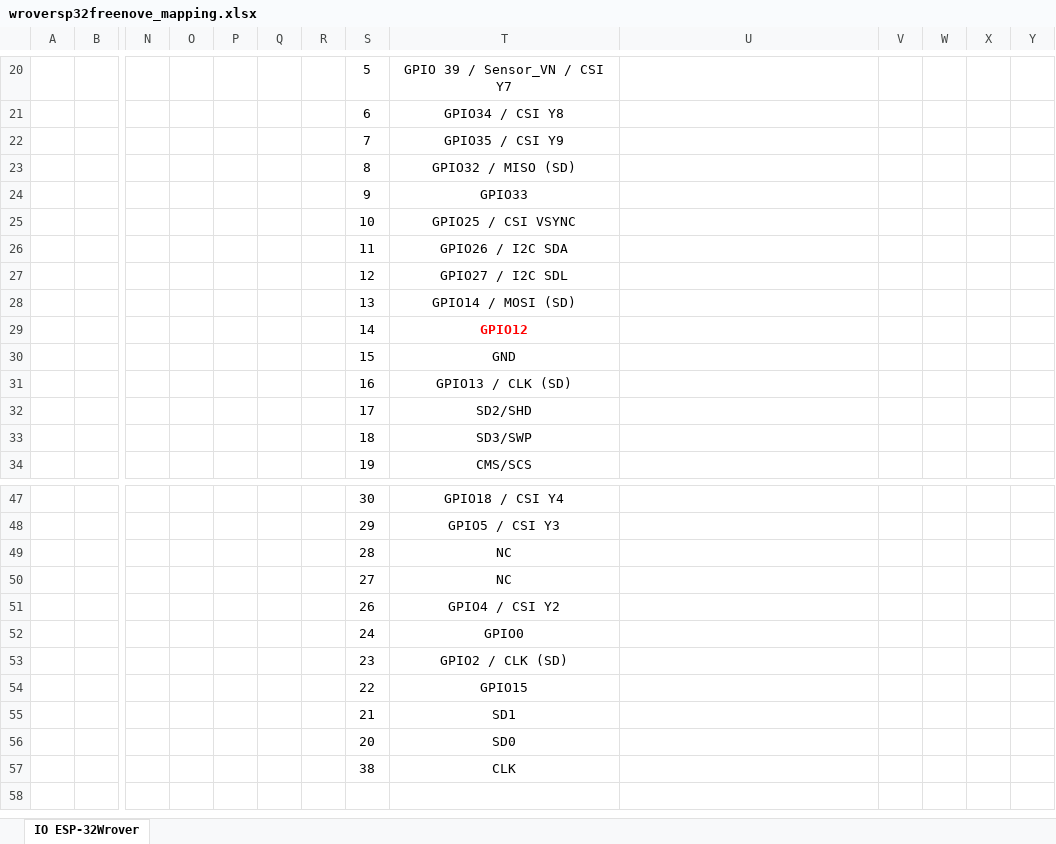
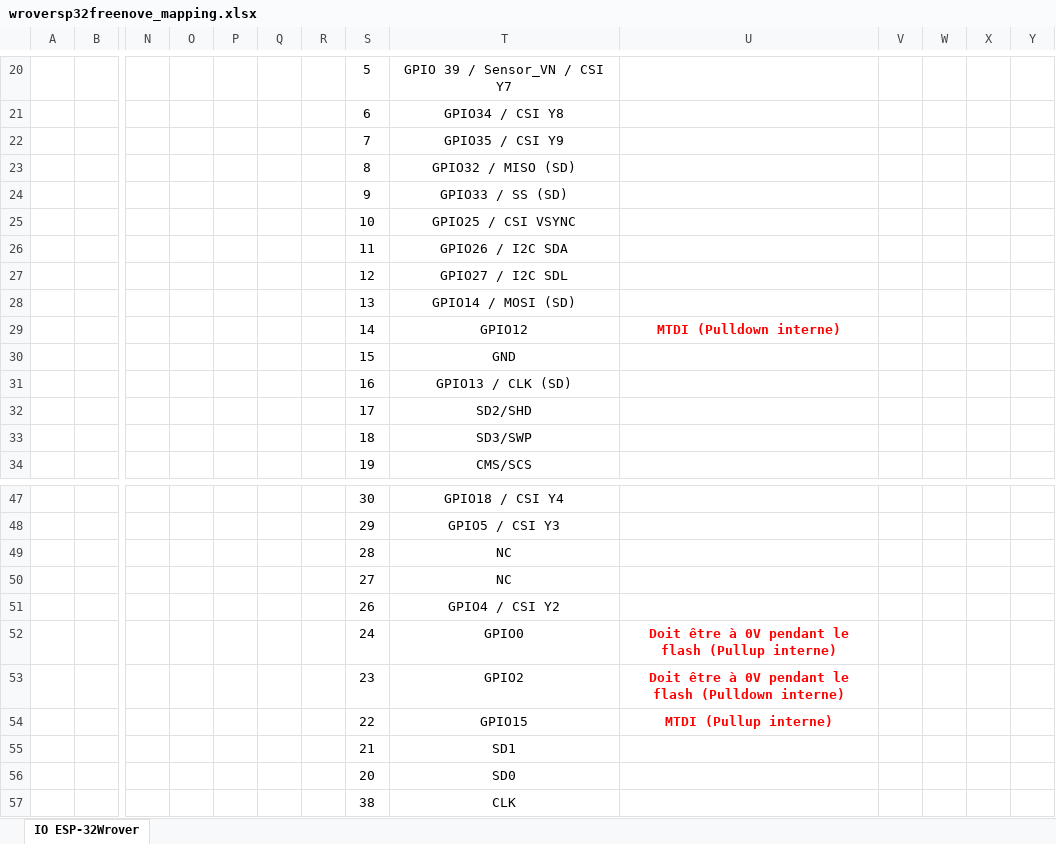
Before and after one commit to superneyluj/iFrelon, an Excel workbook: Freenove_ESP32_WROVER_Board-main/wroversp32freenove_mapping.xlsx, sheet IO ESP-32Wrover, drawn as a sheet; only a part is shown, gaps mark what is left out; values as stored, in another font and other column widths than the file's, no borders; charts and pictures not drawn; removed rows and columns are numbered as before the commit, all else as after; rows hold the shown columns only; the diff names each change by its address in the sheet, - before the commit and + after, or states it on an @@ line.

```diff
--- a/Freenove_ESP32_WROVER_Board-main/wroversp32freenove_mapping.xlsx (sheet IO ESP-32Wrover)
+++ b/Freenove_ESP32_WROVER_Board-main/wroversp32freenove_mapping.xlsx (sheet IO ESP-32Wrover)
-T24: GPIO33
+T24: GPIO33 / SS (SD)
@@ T29 bold: on → off, text colour: #FF0000 → black @@
-U29: (empty)
+U29: MTDI (Pulldown interne)
-U52: (empty)
+U52: Doit être à 0V pendant le flash (Pullup interne)
-row 53:  |  |  |  |  |  |  | 23 | GPIO2 / CLK (SD)
+row 53:  |  |  |  |  |  |  | 23 | GPIO2 | Doit être à 0V pendant le flash (Pulldown interne)
-U54: (empty)
+U54: MTDI (Pullup interne)
```
Also changed, not shown: charts or pictures, 1 other file.
